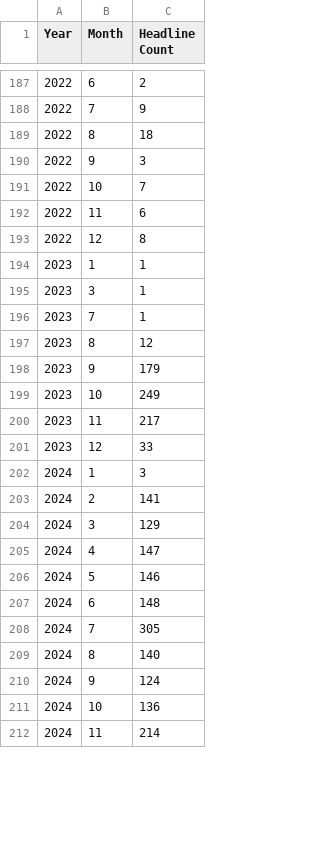
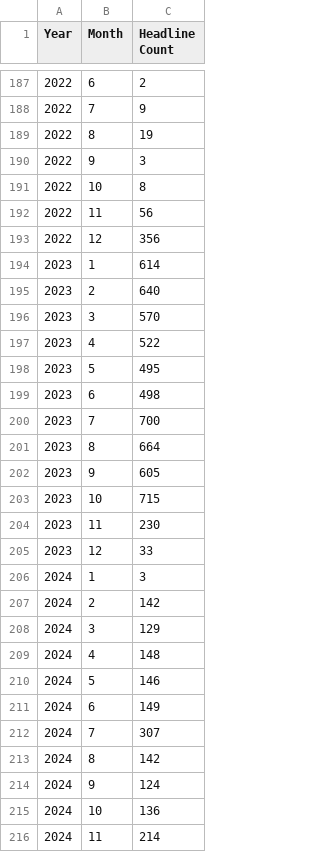
Before and after one commit to Matt-J-Dong/APDS-Project, a CSV file: testing/samsung_monthly_headline_count.csv, drawn as a sheet; only a part is shown, gaps mark what is left out; the diff covers the shown part only.

```diff
--- a/testing/samsung_monthly_headline_count.csv
+++ b/testing/samsung_monthly_headline_count.csv
@@ -188,23 +188,27 @@ Year,Month,Headline Count
 2022,7,9
-2022,8,18
+2022,8,19
 2022,9,3
-2022,10,7
-2022,11,6
-2022,12,8
-2023,1,1
-2023,3,1
-2023,7,1
-2023,8,12
-2023,9,179
-2023,10,249
-2023,11,217
+2022,10,8
+2022,11,56
+2022,12,356
+2023,1,614
+2023,2,640
+2023,3,570
+2023,4,522
+2023,5,495
+2023,6,498
+2023,7,700
+2023,8,664
+2023,9,605
+2023,10,715
+2023,11,230
 2023,12,33
 2024,1,3
-2024,2,141
+2024,2,142
 2024,3,129
-2024,4,147
+2024,4,148
 2024,5,146
-2024,6,148
-2024,7,305
-2024,8,140
+2024,6,149
+2024,7,307
+2024,8,142
 2024,9,124
```
Also changed, not shown: 1 added row and 19 edited cells elsewhere in this file, testing/google_monthly_headline_count.csv, testing/samsung_missing_dates.csv, 37 other files.
